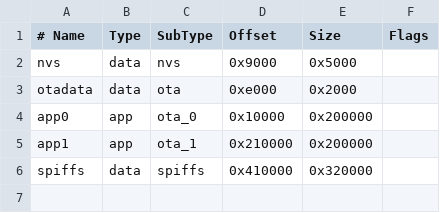
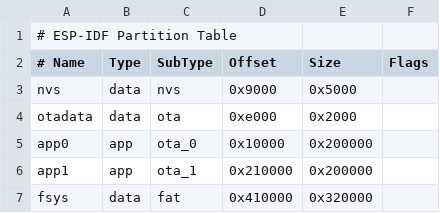
Before and after one commit to kitecraft/IceLight2, a CSV file: software/Icelight/IceLight.csv, drawn as a sheet; addresses are those after the commit; the diff names each change by its address in the sheet, - before the commit and + after, or states it on an @@ line.

```diff
--- a/software/Icelight/IceLight.csv
+++ b/software/Icelight/IceLight.csv
+row 1: # ESP-IDF Partition Table
-A7 (# Name): spiffs
+A7 (# Name): fsys
-C7 (SubType): spiffs
+C7 (SubType): fat
```
Also changed, not shown: 10 other files.
